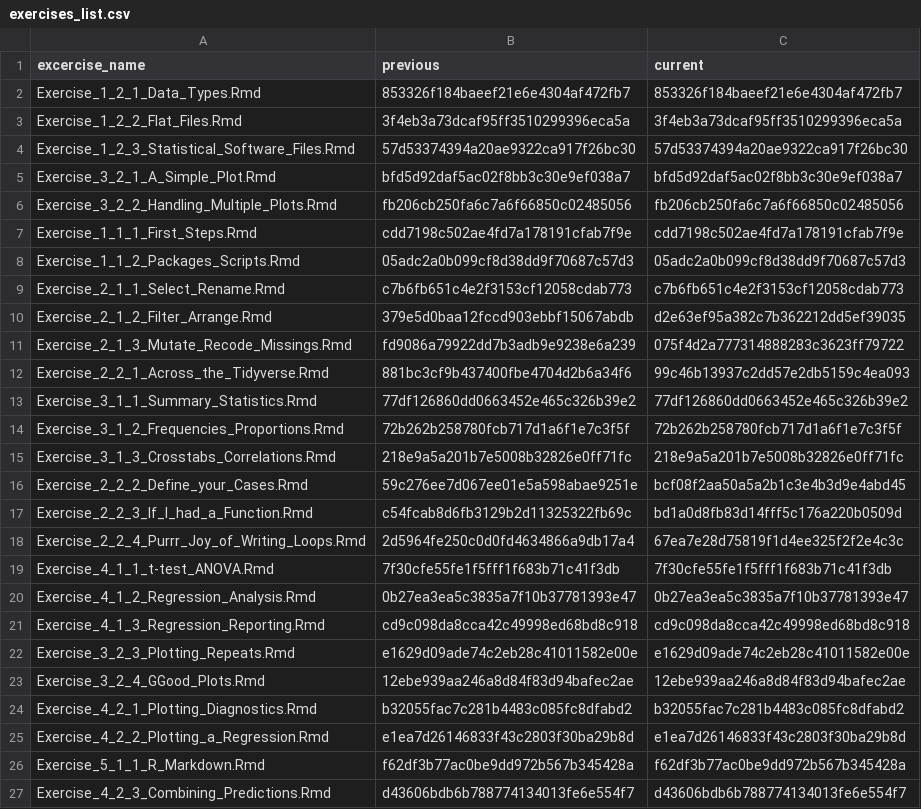
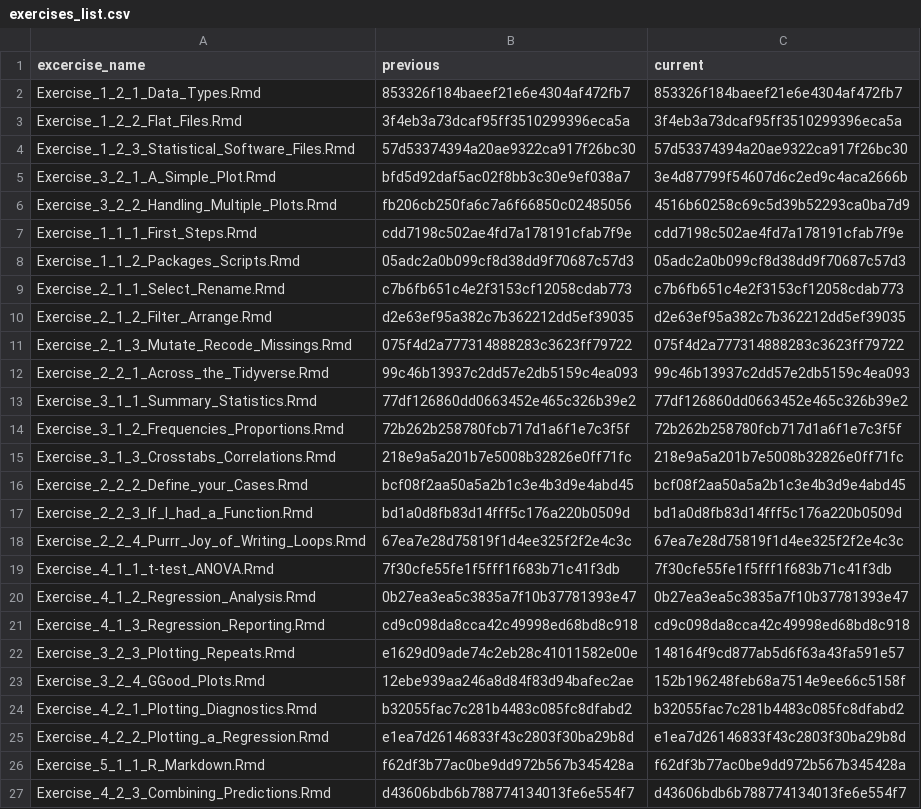
Before and after one commit to jobreu/r-intro-gesis-2021, a CSV file: content/exercises/exercises_list.csv, drawn as a sheet.

```diff
--- a/content/exercises/exercises_list.csv
+++ b/content/exercises/exercises_list.csv
@@ -4,4 +4,4 @@ Exercise_1_2_2_Flat_Files.Rmd,3f4eb3a73dcaf95ff3510299396eca5a,3f4eb3a73dcaf95ff
 Exercise_1_2_3_Statistical_Software_Files.Rmd,57d53374394a20ae9322ca917f26bc30,57d53374394a20ae9322ca917f26bc30
-Exercise_3_2_1_A_Simple_Plot.Rmd,bfd5d92daf5ac02f8bb3c30e9ef038a7,bfd5d92daf5ac02f8bb3c30e9ef038a7
-Exercise_3_2_2_Handling_Multiple_Plots.Rmd,fb206cb250fa6c7a6f66850c02485056,fb206cb250fa6c7a6f66850c02485056
+Exercise_3_2_1_A_Simple_Plot.Rmd,bfd5d92daf5ac02f8bb3c30e9ef038a7,3e4d87799f54607d6c2ed9c4aca2666b
+Exercise_3_2_2_Handling_Multiple_Plots.Rmd,fb206cb250fa6c7a6f66850c02485056,4516b60258c69c5d39b52293ca0ba7d9
 Exercise_1_1_1_First_Steps.Rmd,cdd7198c502ae4fd7a178191cfab7f9e,cdd7198c502ae4fd7a178191cfab7f9e
@@ -9,5 +9,5 @@ Exercise_1_1_2_Packages_Scripts.Rmd,05adc2a0b099cf8d38dd9f70687c57d3,05adc2a0b09
 Exercise_2_1_1_Select_Rename.Rmd,c7b6fb651c4e2f3153cf12058cdab773,c7b6fb651c4e2f3153cf12058cdab773
-Exercise_2_1_2_Filter_Arrange.Rmd,379e5d0baa12fccd903ebbf15067abdb,d2e63ef95a382c7b362212dd5ef39035
-Exercise_2_1_3_Mutate_Recode_Missings.Rmd,fd9086a79922dd7b3adb9e9238e6a239,075f4d2a777314888283c3623ff79722
-Exercise_2_2_1_Across_the_Tidyverse.Rmd,881bc3cf9b437400fbe4704d2b6a34f6,99c46b13937c2dd57e2db5159c4ea093
+Exercise_2_1_2_Filter_Arrange.Rmd,d2e63ef95a382c7b362212dd5ef39035,d2e63ef95a382c7b362212dd5ef39035
+Exercise_2_1_3_Mutate_Recode_Missings.Rmd,075f4d2a777314888283c3623ff79722,075f4d2a777314888283c3623ff79722
+Exercise_2_2_1_Across_the_Tidyverse.Rmd,99c46b13937c2dd57e2db5159c4ea093,99c46b13937c2dd57e2db5159c4ea093
 Exercise_3_1_1_Summary_Statistics.Rmd,77df126860dd0663452e465c326b39e2,77df126860dd0663452e465c326b39e2
@@ -15,5 +15,5 @@ Exercise_3_1_2_Frequencies_Proportions.Rmd,72b262b258780fcb717d1a6f1e7c3f5f,72b2
 Exercise_3_1_3_Crosstabs_Correlations.Rmd,218e9a5a201b7e5008b32826e0ff71fc,218e9a5a201b7e5008b32826e0ff71fc
-Exercise_2_2_2_Define_your_Cases.Rmd,59c276ee7d067ee01e5a598abae9251e,bcf08f2aa50a5a2b1c3e4b3d9e4abd45
-Exercise_2_2_3_If_I_had_a_Function.Rmd,c54fcab8d6fb3129b2d11325322fb69c,bd1a0d8fb83d14fff5c176a220b0509d
-Exercise_2_2_4_Purrr_Joy_of_Writing_Loops.Rmd,2d5964fe250c0d0fd4634866a9db17a4,67ea7e28d75819f1d4ee325f2f2e4c3c
+Exercise_2_2_2_Define_your_Cases.Rmd,bcf08f2aa50a5a2b1c3e4b3d9e4abd45,bcf08f2aa50a5a2b1c3e4b3d9e4abd45
+Exercise_2_2_3_If_I_had_a_Function.Rmd,bd1a0d8fb83d14fff5c176a220b0509d,bd1a0d8fb83d14fff5c176a220b0509d
+Exercise_2_2_4_Purrr_Joy_of_Writing_Loops.Rmd,67ea7e28d75819f1d4ee325f2f2e4c3c,67ea7e28d75819f1d4ee325f2f2e4c3c
 Exercise_4_1_1_t-test_ANOVA.Rmd,7f30cfe55fe1f5fff1f683b71c41f3db,7f30cfe55fe1f5fff1f683b71c41f3db
@@ -21,4 +21,4 @@ Exercise_4_1_2_Regression_Analysis.Rmd,0b27ea3ea5c3835a7f10b37781393e47,0b27ea3e
 Exercise_4_1_3_Regression_Reporting.Rmd,cd9c098da8cca42c49998ed68bd8c918,cd9c098da8cca42c49998ed68bd8c918
-Exercise_3_2_3_Plotting_Repeats.Rmd,e1629d09ade74c2eb28c41011582e00e,e1629d09ade74c2eb28c41011582e00e
-Exercise_3_2_4_GGood_Plots.Rmd,12ebe939aa246a8d84f83d94bafec2ae,12ebe939aa246a8d84f83d94bafec2ae
+Exercise_3_2_3_Plotting_Repeats.Rmd,e1629d09ade74c2eb28c41011582e00e,148164f9cd877ab5d6f63a43fa591e57
+Exercise_3_2_4_GGood_Plots.Rmd,12ebe939aa246a8d84f83d94bafec2ae,152b196248feb68a7514e9ee66c5158f
 Exercise_4_2_1_Plotting_Diagnostics.Rmd,b32055fac7c281b4483c085fc8dfabd2,b32055fac7c281b4483c085fc8dfabd2
```
Also changed, not shown: content/sessions/sessions_list.csv, 18 other files.
